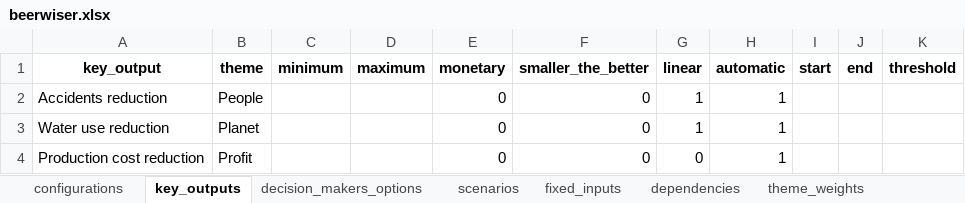
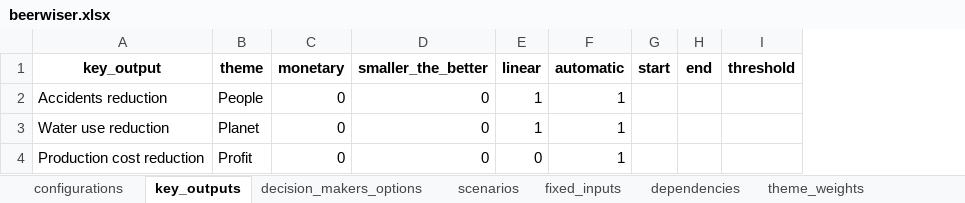
Before and after one commit to MikeVerdaasdonk297/trbs, an Excel workbook: model/data/beerwiser/xlsx/beerwiser.xlsx, sheet key_outputs, drawn as a sheet; values as stored, in another font and other column widths than the file's, no borders; the diff names each change by its address in the sheet, - before the commit and + after, or states it on an @@ line.

```diff
--- a/model/data/beerwiser/xlsx/beerwiser.xlsx (sheet key_outputs)
+++ b/model/data/beerwiser/xlsx/beerwiser.xlsx (sheet key_outputs)
-column C (minimum), empty
-column D (maximum), empty
```
Also changed, not shown: sheet dependencies, model/data/template.xlsx, 11 other files.
